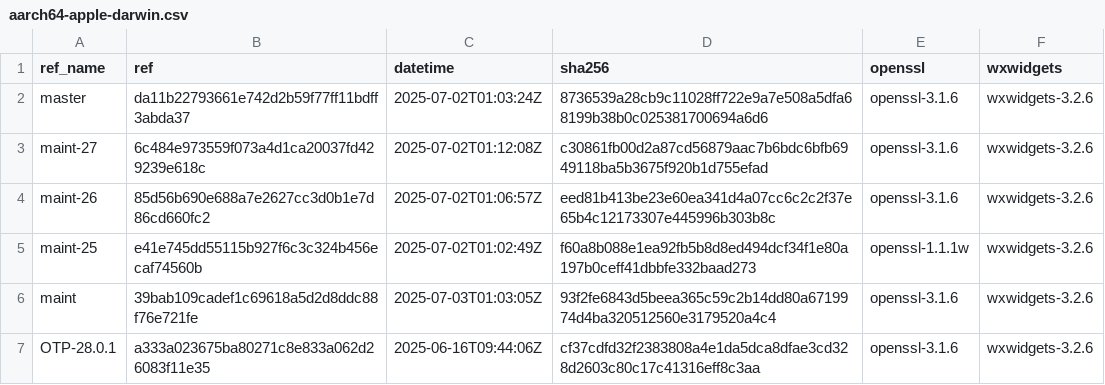
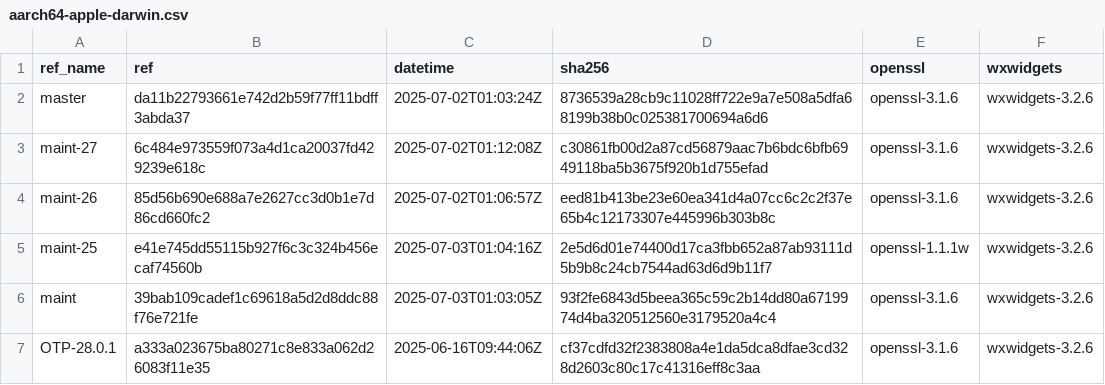
Before and after one commit to paulo-ferraz-oliveira/otp_builds, a CSV file: builds/aarch64-apple-darwin.csv, drawn as a sheet; only a part is shown.

```diff
--- a/builds/aarch64-apple-darwin.csv
+++ b/builds/aarch64-apple-darwin.csv
@@ -4,3 +4,3 @@ maint-27,6c484e973559f073a4d1ca20037fd429239e618c,2025-07-02T01:12:08Z,c30861fb0
 maint-26,85d56b690e688a7e2627cc3d0b1e7d86cd660fc2,2025-07-02T01:06:57Z,eed81b413be23e60ea341d4a07cc6c2c2f37e65b4c12173307e445996b303b8c,openssl-3.1.6,wxwidgets-3.2.6
-maint-25,e41e745dd55115b927f6c3c324b456ecaf74560b,2025-07-02T01:02:49Z,f60a8b088e1ea92fb5b8d8ed494dcf34f1e80a197b0ceff41dbbfe332baad273,openssl-1.1.1w,wxwidgets-3.2.6
+maint-25,e41e745dd55115b927f6c3c324b456ecaf74560b,2025-07-03T01:04:16Z,2e5d6d01e74400d17ca3fbb652a87ab93111d5b9b8c24cb7544ad63d6d9b11f7,openssl-1.1.1w,wxwidgets-3.2.6
 maint,39bab109cadef1c69618a5d2d8ddc88f76e721fe,2025-07-03T01:03:05Z,93f2fe6843d5beea365c59c2b14dd80a6719974d4ba320512560e3179520a4c4,openssl-3.1.6,wxwidgets-3.2.6
```
